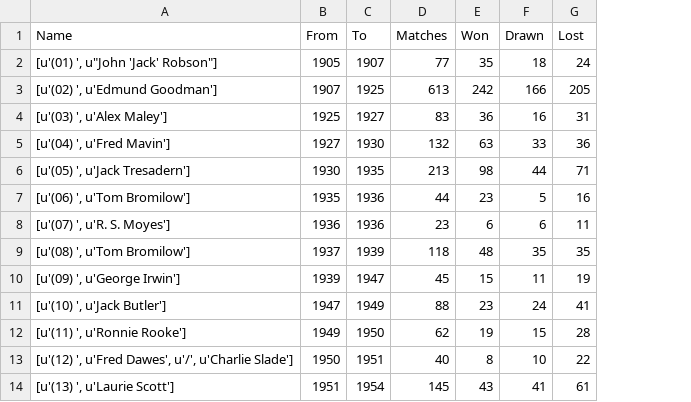
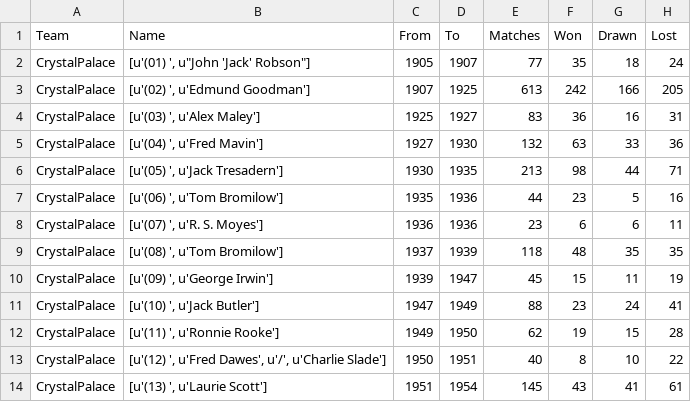
Before and after one commit to Kopachelli/soccer-analytics-2, a CSV file: Scraper v2/CSV/CrystalPalacemanagers.csv, drawn as a sheet; only a part is shown; the diff names each change by its address in the sheet, - before the commit and + after, or states it on an @@ line.

Commit message:
Formatted New Teams, and Added Team Name Col. to DF

```diff
--- a/Scraper v2/CSV/CrystalPalacemanagers.csv
+++ b/Scraper v2/CSV/CrystalPalacemanagers.csv
+column A (Team), rows 2-14: all CrystalPalace
```
Also changed, not shown: Scraper v2/CSV/BradfordCitymanagers.csv, Scraper v2/CSV/CoventryCitymanagers.csv, 31 other files.
